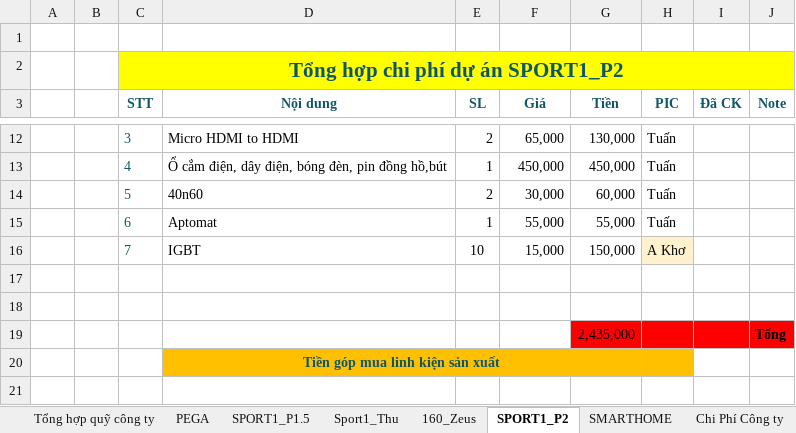
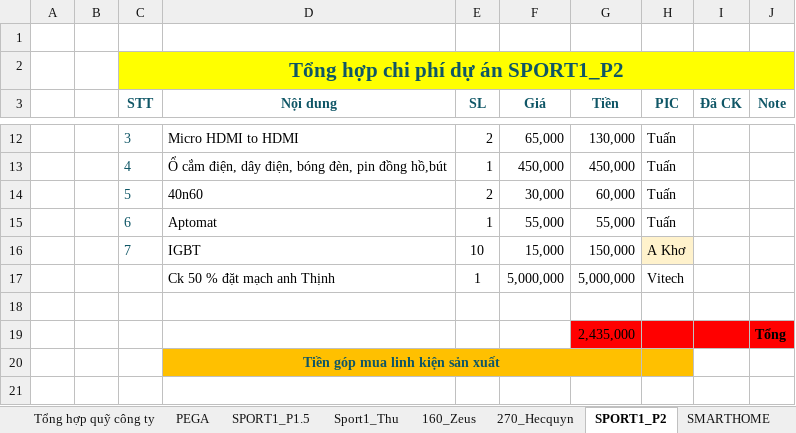
Before and after one commit to anhtuan200794/Team_Log, an Excel workbook: Project/TongHopQuy2.xlsx, sheet SPORT1_P2, drawn as a sheet; only a part is shown, gaps mark what is left out; values as stored, in another font and other column widths than the file's, no borders; the diff names each change by its address in the sheet, - before the commit and + after, or states it on an @@ line.

Commit message:
Update tiền ăn, rút tiền sport 1 160 Zeus + 270 Hecquyn

```diff
--- a/Project/TongHopQuy2.xlsx (sheet SPORT1_P2)
+++ b/Project/TongHopQuy2.xlsx (sheet SPORT1_P2)
-row 17: (empty)
+row 17:  |  |  | Ck 50 % đặt mạch anh Thịnh | 1 | 5,000,000 | 5,000,000 | Vitech
```
Also changed, not shown: sheet 270_Hecquyn, sheet 160_Zeus, sheet Chi Phí Công ty, sheet Sport1_Thu, sheet Tổng hợp quỹ công ty, other sheet tabs, formulas that keep their value.
